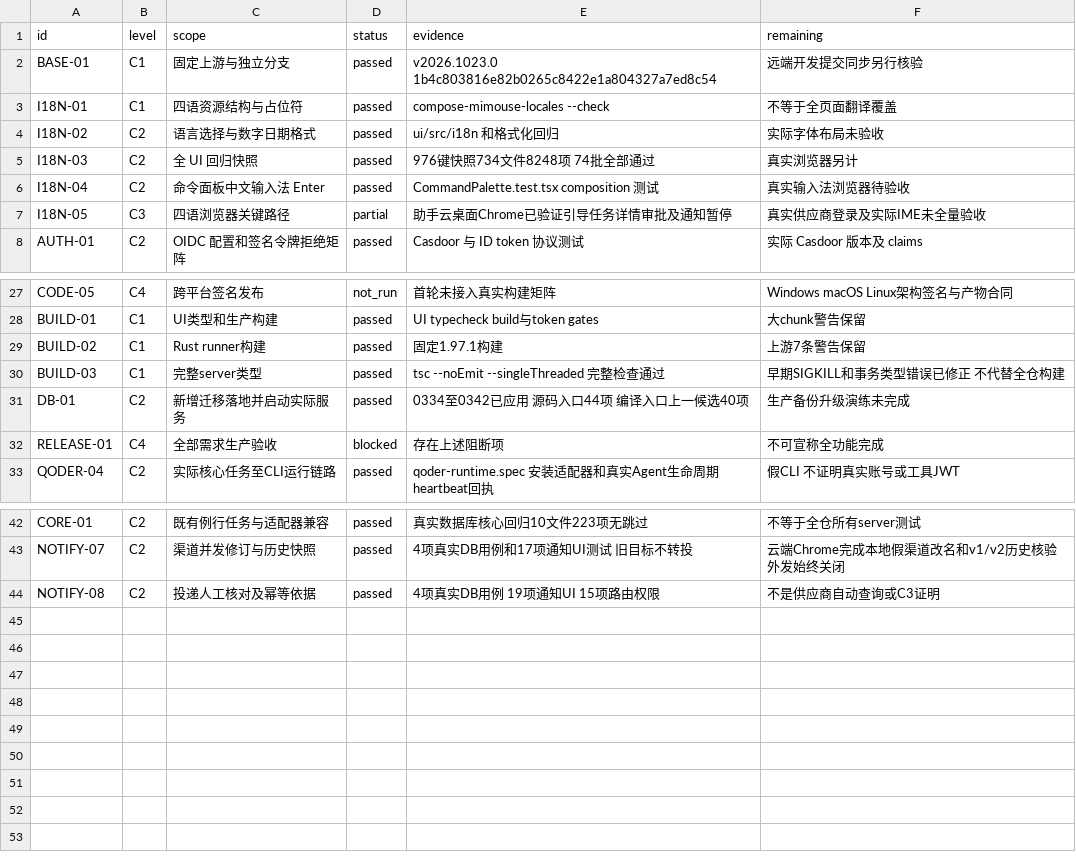
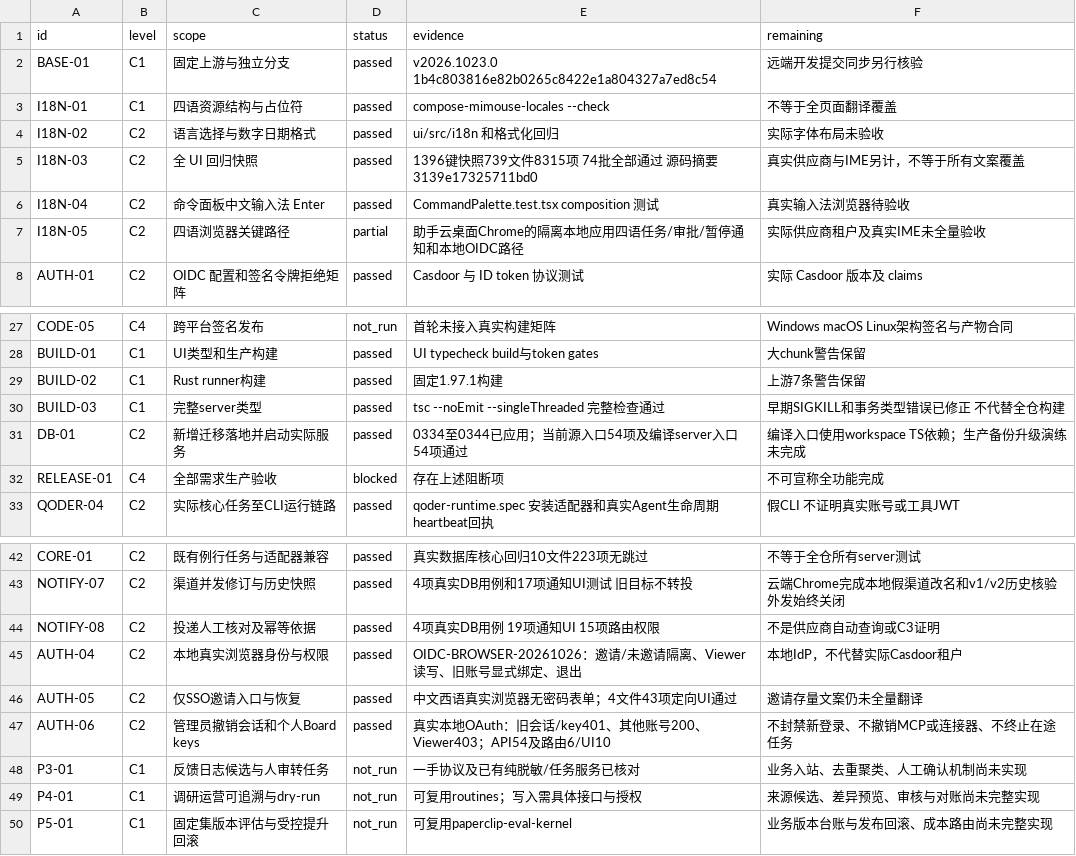
Before and after one commit to xjfyt/paperclip, a CSV file: doc/mimouse/checklists/ACCEPTANCE.csv, drawn as a sheet; only a part is shown, gaps mark what is left out.

```diff
--- a/doc/mimouse/checklists/ACCEPTANCE.csv
+++ b/doc/mimouse/checklists/ACCEPTANCE.csv
@@ -4,5 +4,5 @@ I18N-01,C1,四语资源结构与占位符,passed,compose-mimouse-locales --check
 I18N-02,C2,语言选择与数字日期格式,passed,ui/src/i18n 和格式化回归,实际字体布局未验收
-I18N-03,C2,全 UI 回归快照,passed,976键快照734文件8248项 74批全部通过,真实浏览器另计
+I18N-03,C2,全 UI 回归快照,passed,1396键快照739文件8315项 74批全部通过 源码摘要3139e17325711bd0,真实供应商与IME另计，不等于所有文案覆盖
 I18N-04,C2,命令面板中文输入法 Enter,passed,CommandPalette.test.tsx composition 测试,真实输入法浏览器待验收
-I18N-05,C3,四语浏览器关键路径,partial,助手云桌面Chrome已验证引导任务详情审批及通知暂停,真实供应商登录及实际IME未全量验收
+I18N-05,C2,四语浏览器关键路径,partial,助手云桌面Chrome的隔离本地应用四语任务/审批/暂停通知和本地OIDC路径,实际供应商租户及真实IME未全量验收
 AUTH-01,C2,OIDC 配置和签名令牌拒绝矩阵,passed,Casdoor 与 ID token 协议测试,实际 Casdoor 版本及 claims
@@ -30,3 +30,3 @@ BUILD-02,C1,Rust runner构建,passed,固定1.97.1构建,上游7条警告保留
 BUILD-03,C1,完整server类型,passed,tsc --noEmit --singleThreaded 完整检查通过,早期SIGKILL和事务类型错误已修正 不代替全仓构建
-DB-01,C2,新增迁移落地并启动实际服务,passed,0334至0342已应用 源码入口44项 编译入口上一候选40项,生产备份升级演练未完成
+DB-01,C2,新增迁移落地并启动实际服务,passed,0334至0344已应用；当前源入口54项及编译server入口54项通过,编译入口使用workspace TS依赖；生产备份升级演练未完成
 RELEASE-01,C4,全部需求生产验收,blocked,存在上述阻断项,不可宣称全功能完成
@@ -44 +44,7 @@ NOTIFY-07,C2,渠道并发修订与历史快照,passed,4项真实DB用例和17项
 NOTIFY-08,C2,投递人工核对及幂等依据,passed,4项真实DB用例 19项通知UI 15项路由权限,不是供应商自动查询或C3证明
+AUTH-04,C2,本地真实浏览器身份与权限,passed,OIDC-BROWSER-20261026：邀请/未邀请隔离、Viewer读写、旧账号显式绑定、退出,本地IdP，不代替实际Casdoor租户
+AUTH-05,C2,仅SSO邀请入口与恢复,passed,中文西语真实浏览器无密码表单；4文件43项定向UI通过,邀请存量文案仍未全量翻译
+AUTH-06,C2,管理员撤销会话和个人Board keys,passed,真实本地OAuth：旧会话/key401、其他账号200、Viewer403；API54及路由6/UI10,不封禁新登录、不撤销MCP或连接器、不终止在途任务
+P3-01,C1,反馈日志候选与人审转任务,not_run,一手协议及已有纯脱敏/任务服务已核对,业务入站、去重聚类、人工确认机制尚未实现
+P4-01,C1,调研运营可追溯与dry-run,not_run,可复用routines；写入需具体接口与授权,来源候选、差异预览、审核与对账尚未完整实现
+P5-01,C1,固定集版本评估与受控提升回滚,not_run,可复用paperclip-eval-kernel,业务版本台账与发布回滚、成本路由尚未完整实现
```
Also changed, not shown: 4 other files.
